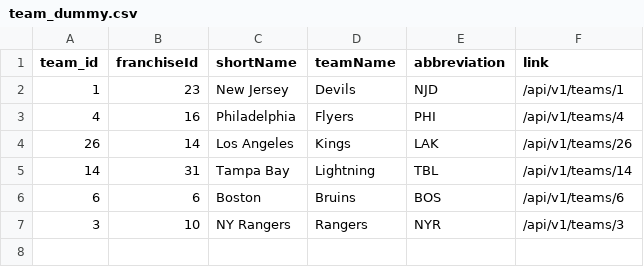
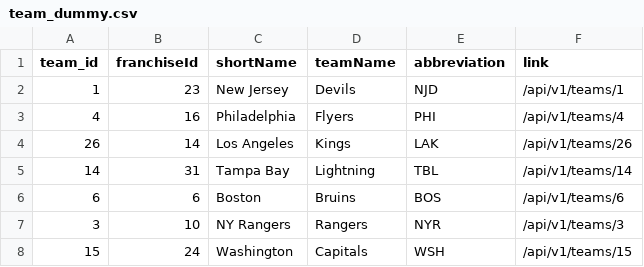
Before and after one commit to Jake0Miller/cross_check, a CSV file: data/team_dummy.csv, drawn as a sheet.

```diff
--- a/data/team_dummy.csv
+++ b/data/team_dummy.csv
@@ -7 +7,2 @@
 "3","10","NY Rangers","Rangers","NYR","/api/v1/teams/3"
+"15","24","Washington","Capitals","WSH","/api/v1/teams/15"
```
Also changed, not shown: data/game_dummy.csv, 2 other files.
